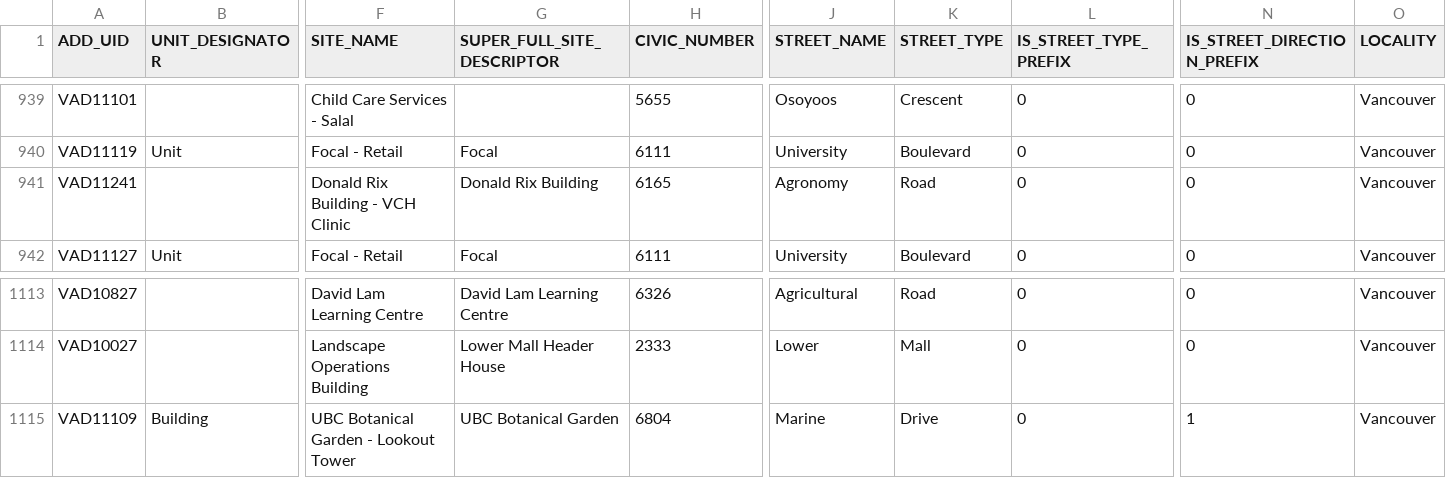
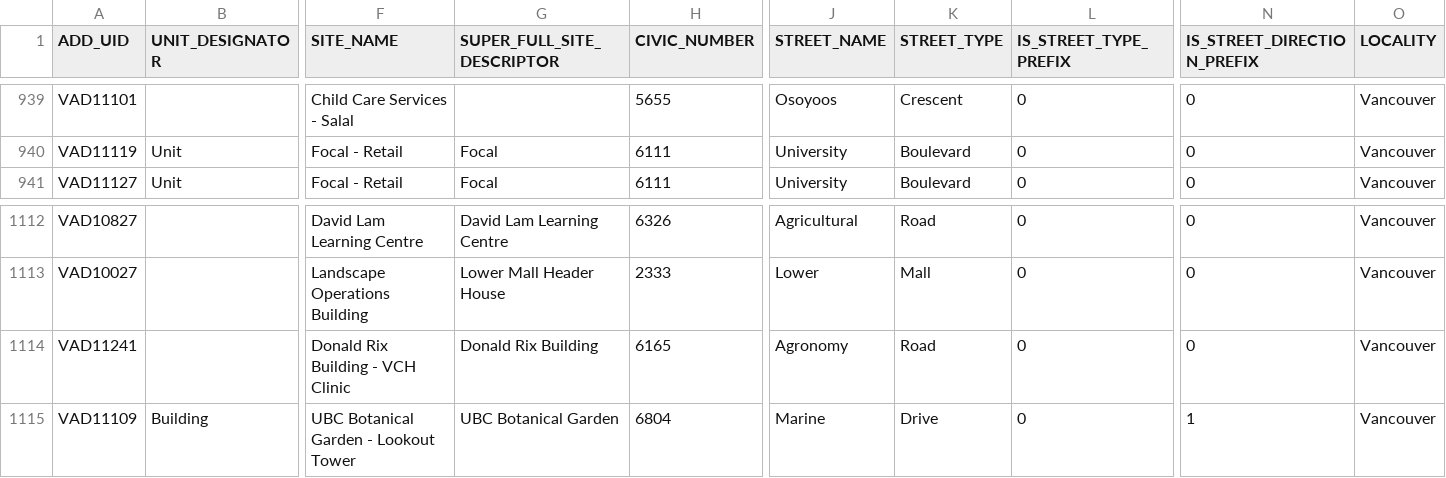
Before and after one commit to UBCGeodata/ubc-geospatial-opendata, a CSV file: ubcv/locations/csv/ubcv_address.csv, drawn as a sheet; only a part is shown, gaps mark what is left out; removed rows and columns are numbered as before the commit, all else as after; rows hold the shown columns only; the diff names each change by its address in the sheet, - before the commit and + after, or states it on an @@ line.

```diff
--- a/ubcv/locations/csv/ubcv_address.csv
+++ b/ubcv/locations/csv/ubcv_address.csv
-row 941: VAD11241 |  | Donald Rix Building - VCH Clinic | Donald Rix Building | 6165 | Agronomy | Road | 0 | 0 | Vancouver
+row 1114: VAD11241 |  | Donald Rix Building - VCH Clinic | Donald Rix Building | 6165 | Agronomy | Road | 0 | 0 | Vancouver
```
Also changed, not shown: off-campus/locations/csv/ubc_regional_locations.csv, ubcv/locations/csv/ubcv_buildings.csv, 13 other files.
